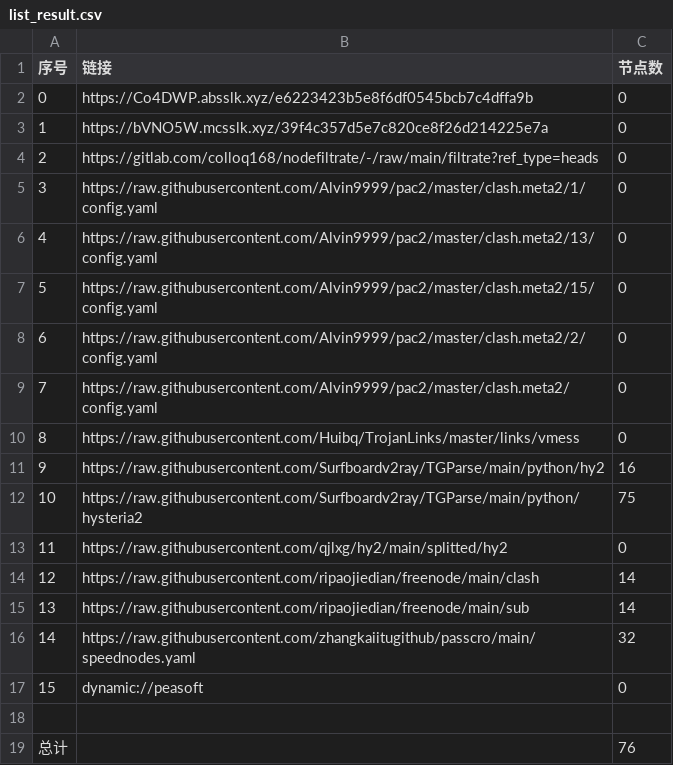
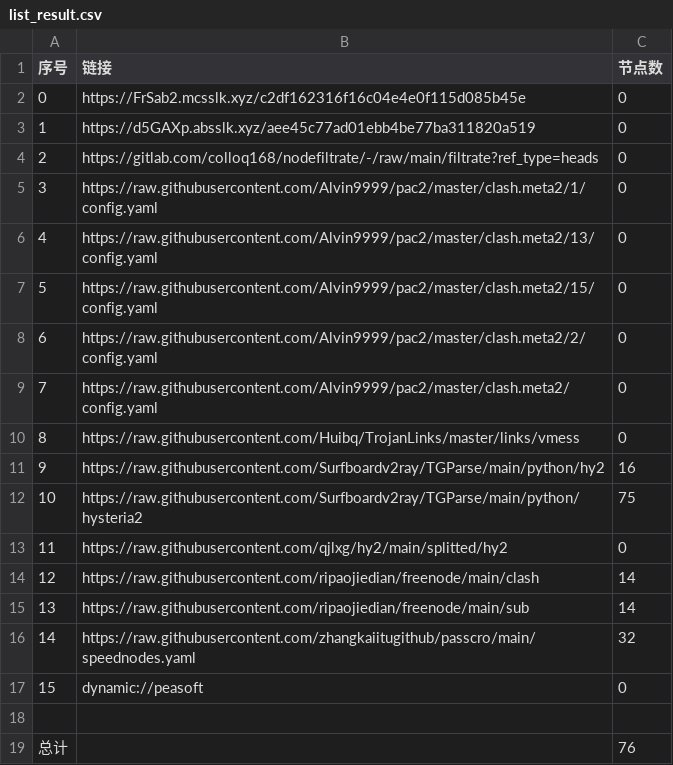
Before and after one commit to wjs-529/AutoMergePublicNodes, a CSV file: list_result.csv, drawn as a sheet.

```diff
--- a/list_result.csv
+++ b/list_result.csv
@@ -1,4 +1,4 @@
 序号,链接,节点数
-0,https://Co4DWP.absslk.xyz/e6223423b5e8f6df0545bcb7c4dffa9b,0
-1,https://bVNO5W.mcsslk.xyz/39f4c357d5e7c820ce8f26d214225e7a,0
+0,https://FrSab2.mcsslk.xyz/c2df162316f16c04e4e0f115d085b45e,0
+1,https://d5GAXp.absslk.xyz/aee45c77ad01ebb4be77ba311820a519,0
 2,https://gitlab.com/colloq168/nodefiltrate/-/raw/main/filtrate?ref_type=heads,0
```
Also changed, not shown: 3 other files.
